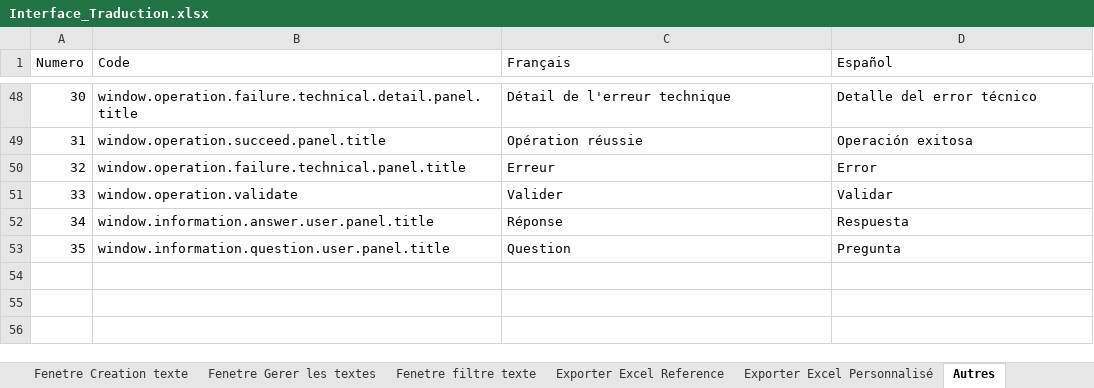
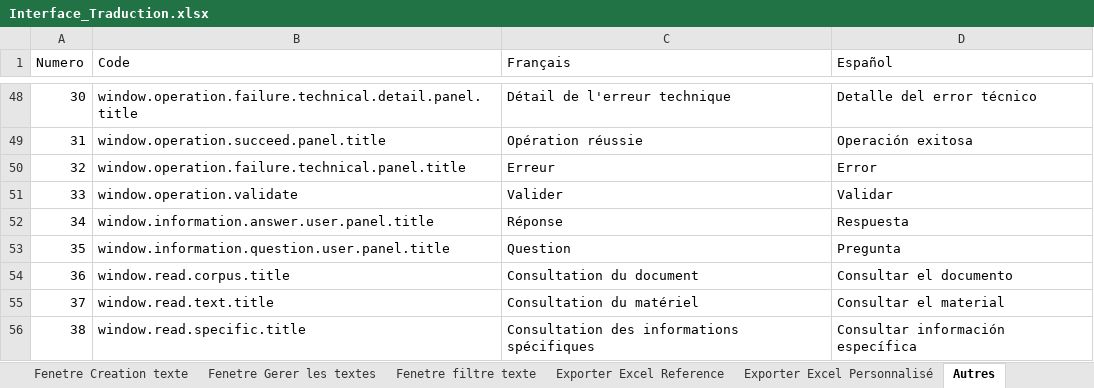
Before and after one commit to Jeremy-Leda/Caerus, an Excel workbook: Interface_Traduction.xlsx, sheet Autres, drawn as a sheet; only a part is shown, gaps mark what is left out; values as stored, in another font and other column widths than the file's, no borders; table styles not drawn; the diff names each change by its address in the sheet, - before the commit and + after, or states it on an @@ line.

Commit message:
Modification de la façon dont les textes sont affichés en création/consultation/édition Avancement sur le module d'analyse : - Ajout de la visualisation synchronisé avec la consultation des détails (WIP)

```diff
--- a/Interface_Traduction.xlsx (sheet Autres)
+++ b/Interface_Traduction.xlsx (sheet Autres)
+row 54: 36 | window.read.corpus.title | Consultation du document | Consultar el documento
+row 55: 37 | window.read.text.title | Consultation du matériel | Consultar el material
+row 56: 38 | window.read.specific.title | Consultation des informations spécifiques | Consultar información específica
```
Also changed, not shown: sheet ES_Properties, sheet FR_Properties, sheet Detail Resultat Analyse Token, sheet Constants, 24 other files.
